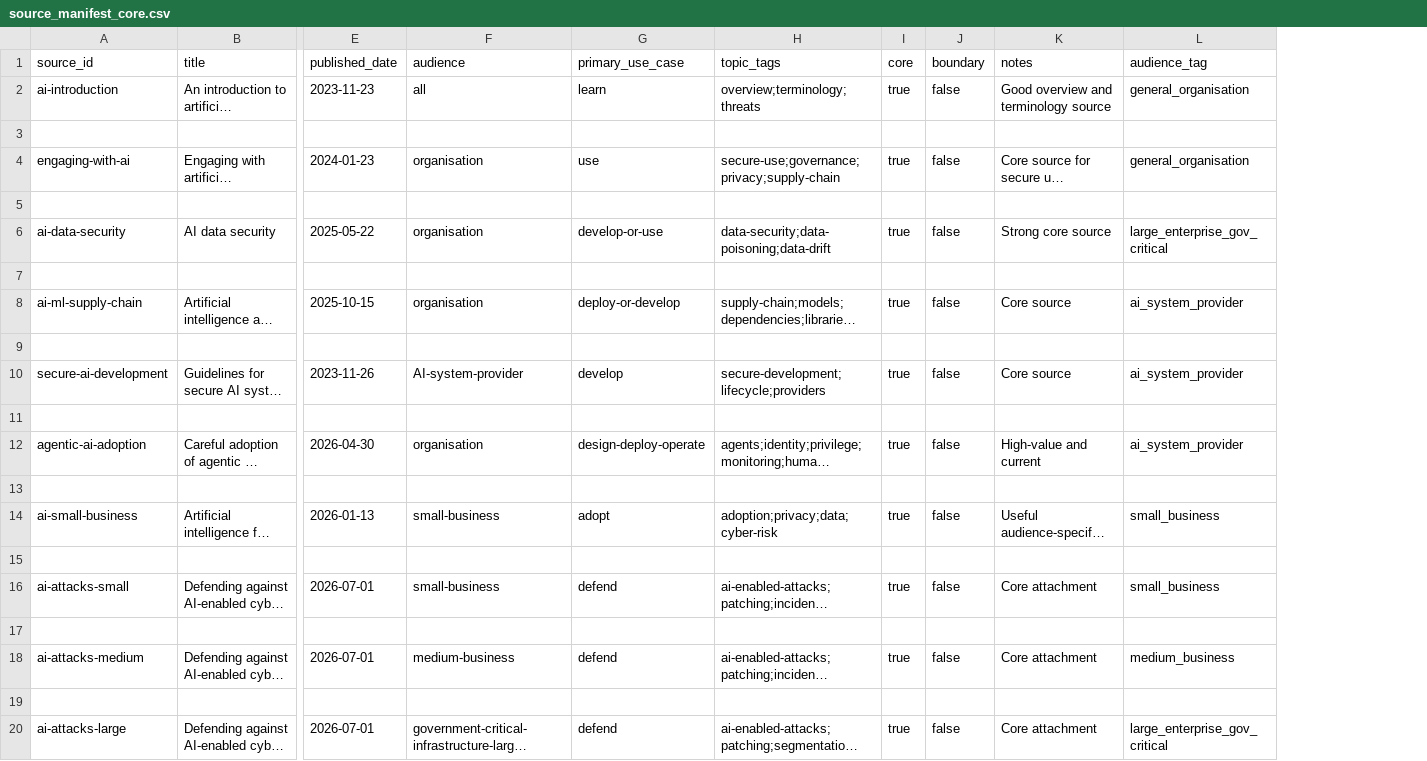
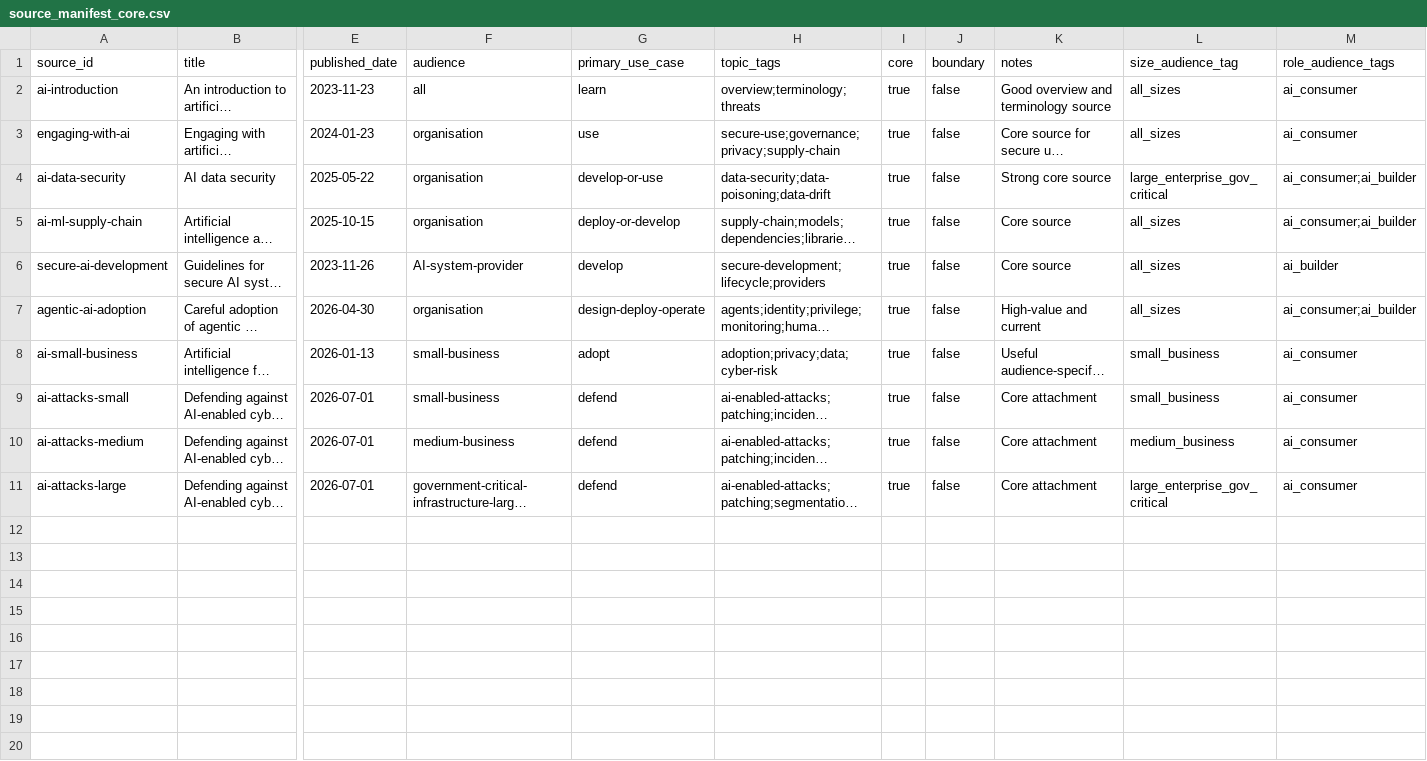
Before and after one commit to andrew-chung-au/aus-ai-security-navigator, a CSV file: data/source_manifest_core.csv, drawn as a sheet; only a part is shown, gaps mark what is left out; long unchanged cells end in …; removed rows and columns are numbered as before the commit, all else as after; rows hold the shown columns only; the diff names each change by its address in the sheet, - before the commit and + after, or states it on an @@ line.

Commit message:
feat: add audience-aware seed config and chunk IDs for eval and update docs

```diff
--- a/data/source_manifest_core.csv
+++ b/data/source_manifest_core.csv
+column M (role_audience_tags), rows 2-11: ai_consumer | ai_consumer | ai_consumer;ai_builder | ai_consumer;ai_builder | ai_builder | ai_consumer;ai_builder | ai_consumer | ai_consumer | ai_consumer | ai_consumer
-L1: audience_tag
+L1: size_audience_tag
-L2 (size_audience_tag): general_organisation
+L2 (size_audience_tag): all_sizes
-row 3: (empty)
-L3 (size_audience_tag): general_organisation
+L3 (size_audience_tag): all_sizes
-row 5: (empty)
-row 7: (empty)
-L5 (size_audience_tag): ai_system_provider
+L5 (size_audience_tag): all_sizes
-row 9: (empty)
-L6 (size_audience_tag): ai_system_provider
+L6 (size_audience_tag): all_sizes
-row 11: (empty)
-L7 (size_audience_tag): ai_system_provider
+L7 (size_audience_tag): all_sizes
-row 13: (empty)
-row 15: (empty)
-row 17: (empty)
-row 19: (empty)
```
Also changed, not shown: 15 other files.
